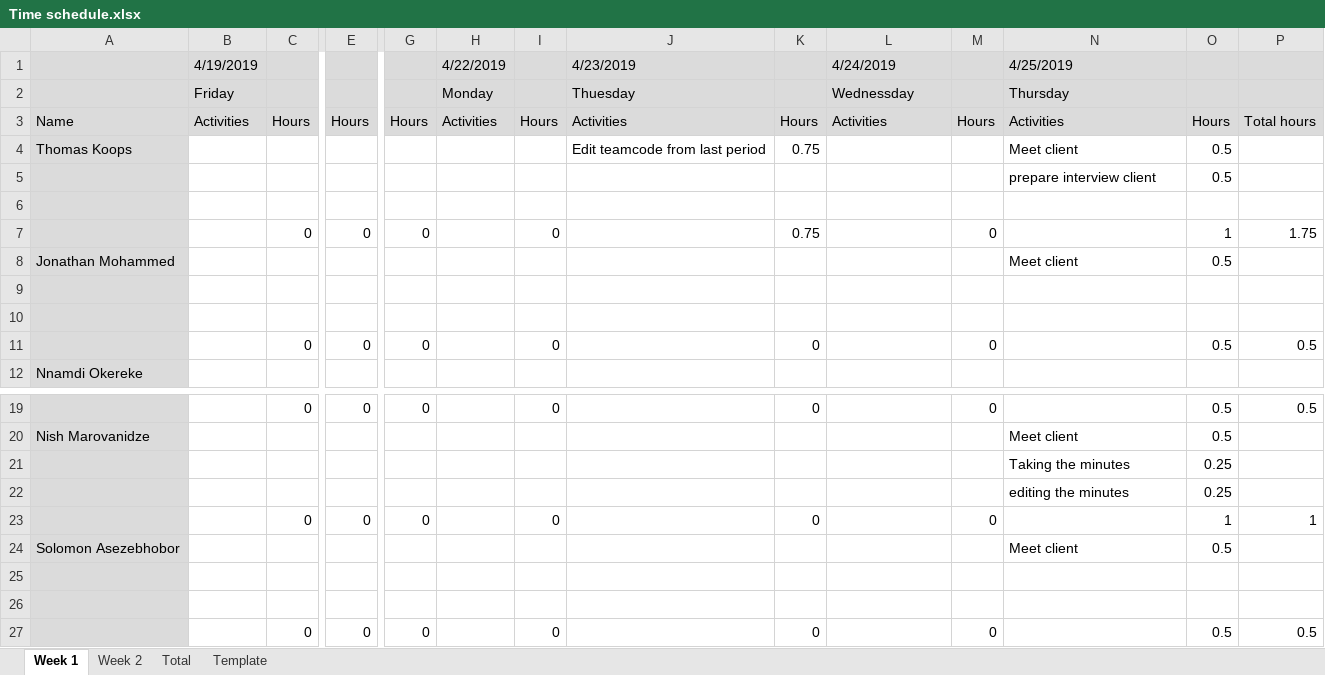
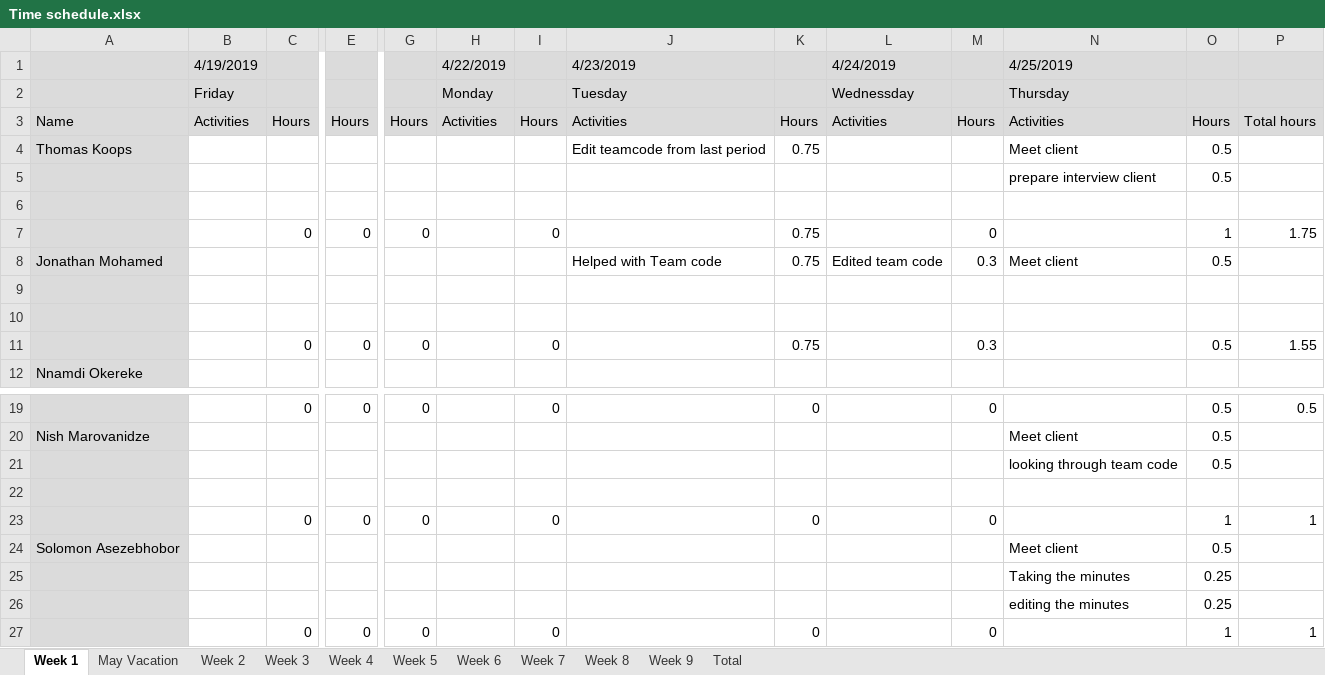
Before and after one commit to project-help-desk/Files, an Excel workbook: Time schedule.xlsx, sheet Week 1, drawn as a sheet; only a part is shown, gaps mark what is left out; values as stored, in another font and other column widths than the file's, no borders; removed rows and columns are numbered as before the commit, all else as after; rows hold the shown columns only; the diff names each change by its address in the sheet, - before the commit and + after, or states it on an @@ line.

```diff
--- a/Time schedule.xlsx (sheet Week 1)
+++ b/Time schedule.xlsx (sheet Week 1)
-sheet tab: Template
+sheet tab: May Vacation
+sheet tab: Week 3
+sheet tab: Week 4
+sheet tab: Week 5
+sheet tab: Week 6
+sheet tab: Week 7
+sheet tab: Week 8
+sheet tab: Week 9
-J2 (4/23/2019): Thuesday
+J2 (4/23/2019): Tuesday
-row 8: Jonathan Mohammed |  |  |  |  |  |  |  |  |  |  | Meet client | 0.5
+row 8: Jonathan Mohamed |  |  |  |  |  |  | Helped with Team code | 0.75 | Edited team code | 0.3 | Meet client | 0.5
-K11: 0
+K11: 0.75
-M11: 0
+M11: 0.3
-P11: 0.5
+P11: 1.55
+row 21:  |  |  |  |  |  |  |  |  |  |  | looking through team code | 0.5
+row 22: (empty)
+row 23:  |  | 0 | 0 | 0 |  | 0 |  | 0 |  | 0 |  | 1 | 1
-row 25: (empty)
-row 26: (empty)
-row 27:  |  | 0 | 0 | 0 |  | 0 |  | 0 |  | 0 |  | 0.5 | 0.5
```
Also changed, not shown: sheet Total, sheet Week 2, formulas that keep their value.
